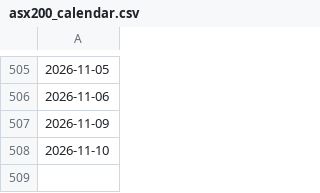
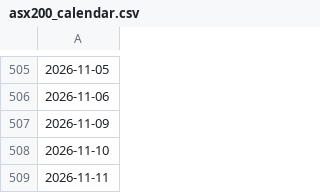
Before and after one commit to Jenniferrr3/rba-asx200-pipeline, a CSV file: data/curated/asx200_calendar.csv, drawn as a sheet; only a part is shown, gaps mark what is left out; the diff names each change by its address in the sheet, - before the commit and + after, or states it on an @@ line.

```diff
--- a/data/curated/asx200_calendar.csv
+++ b/data/curated/asx200_calendar.csv
+row 509: 2026-11-11
```
Also changed, not shown: data/curated/asx200_daily.csv, data/curated/rba_cash_rate_daily.csv, 8 other files.
